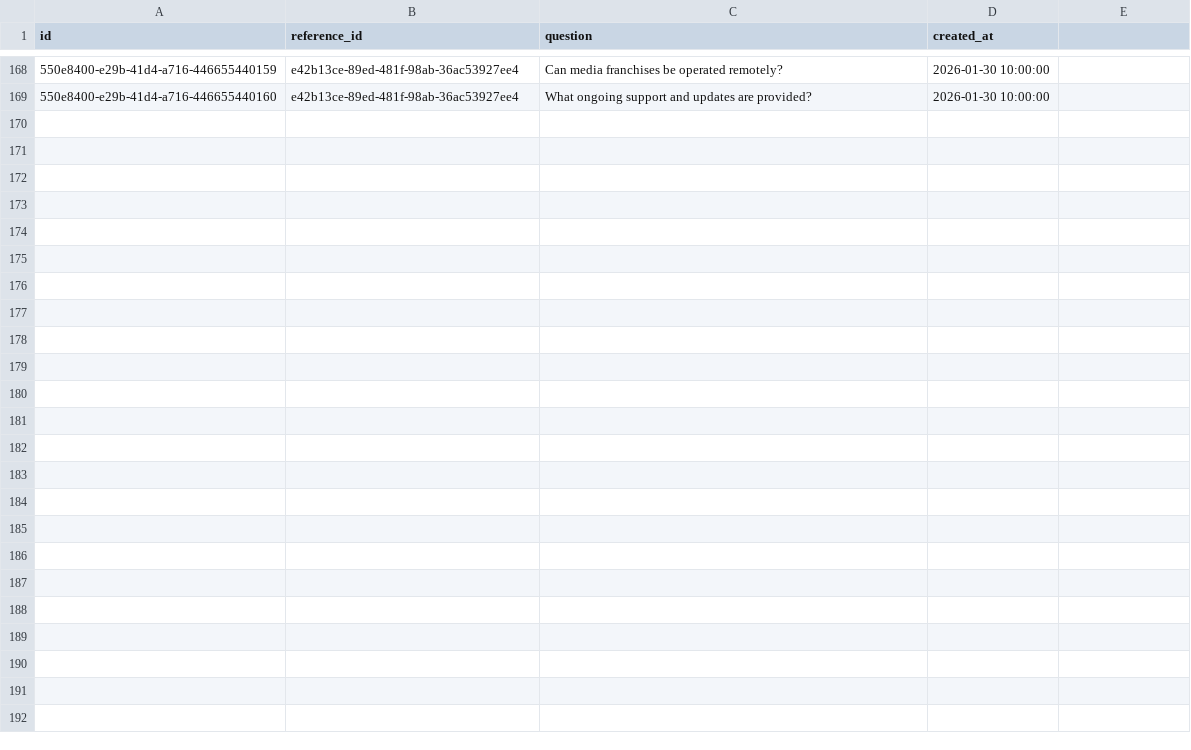
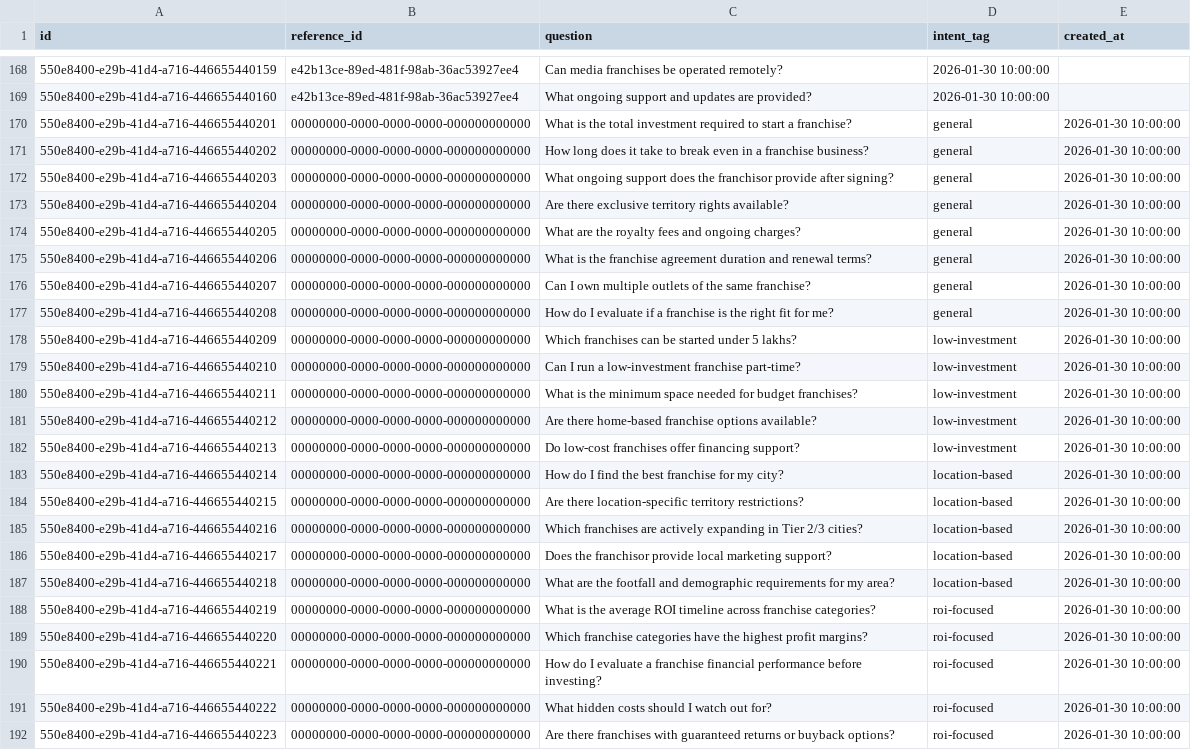
Before and after one commit to ShivcharanJalendra1908/Camunda-Workers, a CSV file: data/postgres/category_questions.csv, drawn as a sheet; only a part is shown, gaps mark what is left out; the diff names each change by its address in the sheet, - before the commit and + after, or states it on an @@ line.

```diff
--- a/data/postgres/category_questions.csv
+++ b/data/postgres/category_questions.csv
-D1: created_at
+D1: intent_tag
-E1: (empty)
+E1: created_at
+row 170: 550e8400-e29b-41d4-a716-446655440201 | 00000000-0000-0000-0000-000000000000 | What is the total investment required to start a franchise? | general | 2026-01-30 10:00:00
+row 171: 550e8400-e29b-41d4-a716-446655440202 | 00000000-0000-0000-0000-000000000000 | How long does it take to break even in a franchise business? | general | 2026-01-30 10:00:00
+row 172: 550e8400-e29b-41d4-a716-446655440203 | 00000000-0000-0000-0000-000000000000 | What ongoing support does the franchisor provide after signing? | general | 2026-01-30 10:00:00
+row 173: 550e8400-e29b-41d4-a716-446655440204 | 00000000-0000-0000-0000-000000000000 | Are there exclusive territory rights available? | general | 2026-01-30 10:00:00
+row 174: 550e8400-e29b-41d4-a716-446655440205 | 00000000-0000-0000-0000-000000000000 | What are the royalty fees and ongoing charges? | general | 2026-01-30 10:00:00
+row 175: 550e8400-e29b-41d4-a716-446655440206 | 00000000-0000-0000-0000-000000000000 | What is the franchise agreement duration and renewal terms? | general | 2026-01-30 10:00:00
+row 176: 550e8400-e29b-41d4-a716-446655440207 | 00000000-0000-0000-0000-000000000000 | Can I own multiple outlets of the same franchise? | general | 2026-01-30 10:00:00
+row 177: 550e8400-e29b-41d4-a716-446655440208 | 00000000-0000-0000-0000-000000000000 | How do I evaluate if a franchise is the right fit for me? | general | 2026-01-30 10:00:00
+row 178: 550e8400-e29b-41d4-a716-446655440209 | 00000000-0000-0000-0000-000000000000 | Which franchises can be started under 5 lakhs? | low-investment | 2026-01-30 10:00:00
+row 179: 550e8400-e29b-41d4-a716-446655440210 | 00000000-0000-0000-0000-000000000000 | Can I run a low-investment franchise part-time? | low-investment | 2026-01-30 10:00:00
+row 180: 550e8400-e29b-41d4-a716-446655440211 | 00000000-0000-0000-0000-000000000000 | What is the minimum space needed for budget franchises? | low-investment | 2026-01-30 10:00:00
+row 181: 550e8400-e29b-41d4-a716-446655440212 | 00000000-0000-0000-0000-000000000000 | Are there home-based franchise options available? | low-investment | 2026-01-30 10:00:00
+row 182: 550e8400-e29b-41d4-a716-446655440213 | 00000000-0000-0000-0000-000000000000 | Do low-cost franchises offer financing support? | low-investment | 2026-01-30 10:00:00
+row 183: 550e8400-e29b-41d4-a716-446655440214 | 00000000-0000-0000-0000-000000000000 | How do I find the best franchise for my city? | location-based | 2026-01-30 10:00:00
+row 184: 550e8400-e29b-41d4-a716-446655440215 | 00000000-0000-0000-0000-000000000000 | Are there location-specific territory restrictions? | location-based | 2026-01-30 10:00:00
+row 185: 550e8400-e29b-41d4-a716-446655440216 | 00000000-0000-0000-0000-000000000000 | Which franchises are actively expanding in Tier 2/3 cities? | location-based | 2026-01-30 10:00:00
+row 186: 550e8400-e29b-41d4-a716-446655440217 | 00000000-0000-0000-0000-000000000000 | Does the franchisor provide local marketing support? | location-based | 2026-01-30 10:00:00
+row 187: 550e8400-e29b-41d4-a716-446655440218 | 00000000-0000-0000-0000-000000000000 | What are the footfall and demographic requirements for my area? | location-based | 2026-01-30 10:00:00
+row 188: 550e8400-e29b-41d4-a716-446655440219 | 00000000-0000-0000-0000-000000000000 | What is the average ROI timeline across franchise categories? | roi-focused | 2026-01-30 10:00:00
+row 189: 550e8400-e29b-41d4-a716-446655440220 | 00000000-0000-0000-0000-000000000000 | Which franchise categories have the highest profit margins? | roi-focused | 2026-01-30 10:00:00
+row 190: 550e8400-e29b-41d4-a716-446655440221 | 00000000-0000-0000-0000-000000000000 | How do I evaluate a franchise financial performance before investing? | roi-focused | 2026-01-30 10:00:00
+row 191: 550e8400-e29b-41d4-a716-446655440222 | 00000000-0000-0000-0000-000000000000 | What hidden costs should I watch out for? | roi-focused | 2026-01-30 10:00:00
+row 192: 550e8400-e29b-41d4-a716-446655440223 | 00000000-0000-0000-0000-000000000000 | Are there franchises with guaranteed returns or buyback options? | roi-focused | 2026-01-30 10:00:00
```
Also changed, not shown: data/postgres/industries.csv, 4 other files.
